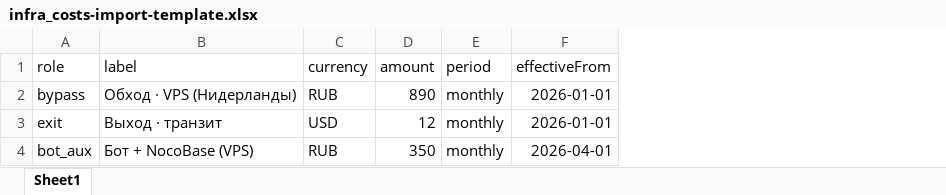
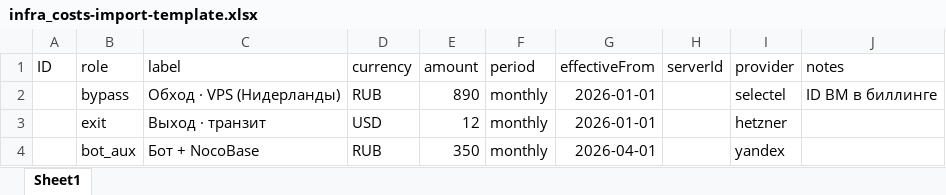
Before and after one commit to Sereza111/vpn_entrepreneur, an Excel workbook: import/infra_costs-import-template.xlsx, sheet Sheet1, drawn as a sheet; values as stored, in another font and other column widths than the file's, no borders; addresses are those after the commit; the diff names each change by its address in the sheet, - before the commit and + after, or states it on an @@ line.

```diff
--- a/import/infra_costs-import-template.xlsx (sheet Sheet1)
+++ b/import/infra_costs-import-template.xlsx (sheet Sheet1)
+column A (ID), empty
+column H (serverId), empty
+column I (provider), rows 2-4: selectel | hetzner | yandex
+column J (notes), row 2: ID ВМ в биллинге
-C4 (label): Бот + NocoBase (VPS)
+C4 (label): Бот + NocoBase
```
Also changed, not shown: 2 other files.
